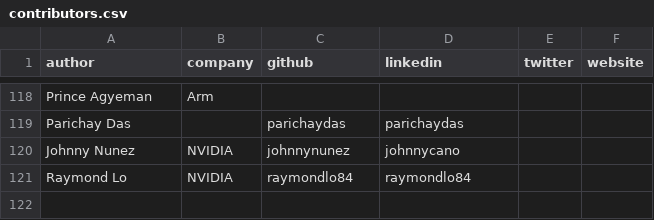
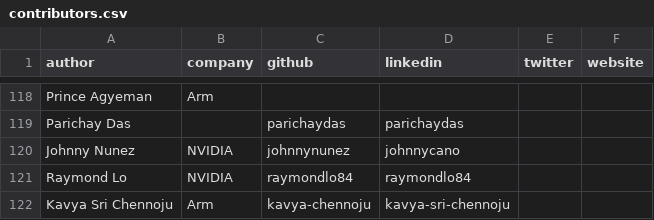
Before and after one commit to ArmDeveloperEcosystem/arm-learning-paths, a CSV file: assets/contributors.csv, drawn as a sheet; only a part is shown, gaps mark what is left out; the diff names each change by its address in the sheet, - before the commit and + after, or states it on an @@ line.

```diff
--- a/assets/contributors.csv
+++ b/assets/contributors.csv
+row 122: Kavya Sri Chennoju | Arm | kavya-chennoju | kavya-sri-chennoju
```
Also changed, not shown: 4 other files.
